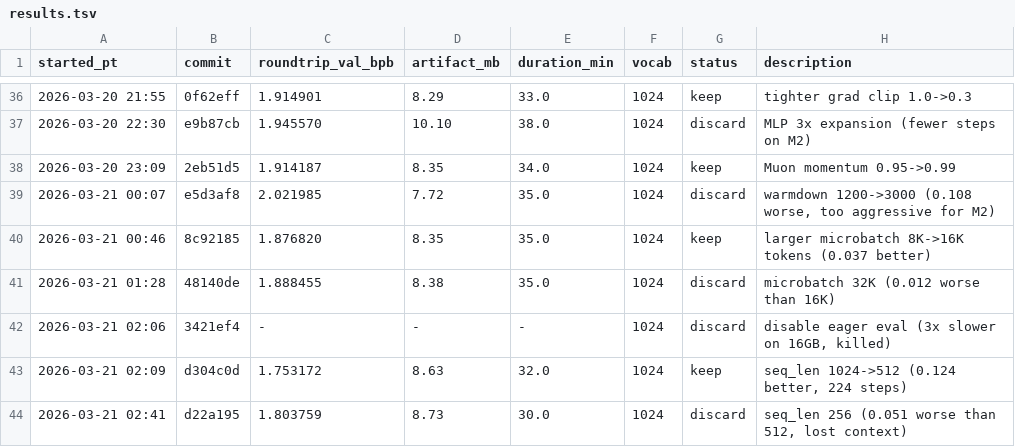
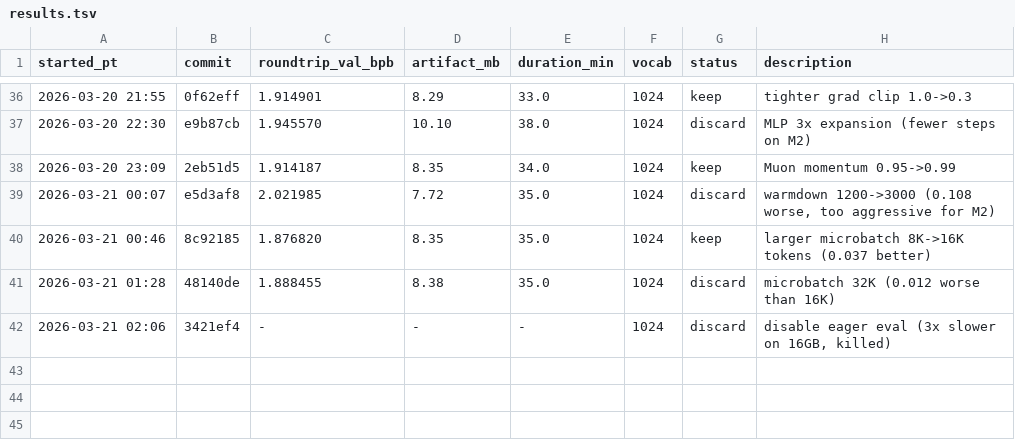
Before and after one commit to joyceyan/parameter-golf-fork, a TSV file: results.tsv, drawn as a sheet; only a part is shown, gaps mark what is left out; the diff names each change by its address in the sheet, - before the commit and + after, or states it on an @@ line.

Commit message:
Revert "experiment 44: MLX-native grad clipping (avoid CPU roundtrip)"
This reverts commit fa4cb62029f09171672fbf2fd714f990140429f5.

```diff
--- a/results.tsv
+++ b/results.tsv
-row 43: 2026-03-21 02:09 | d304c0d | 1.753172 | 8.63 | 32.0 | 1024 | keep | seq_len 1024->512 (0.124 better, 224 steps)
-row 44: 2026-03-21 02:41 | d22a195 | 1.803759 | 8.73 | 30.0 | 1024 | discard | seq_len 256 (0.051 worse than 512, lost context)
```
Also changed, not shown: 2 other files.
